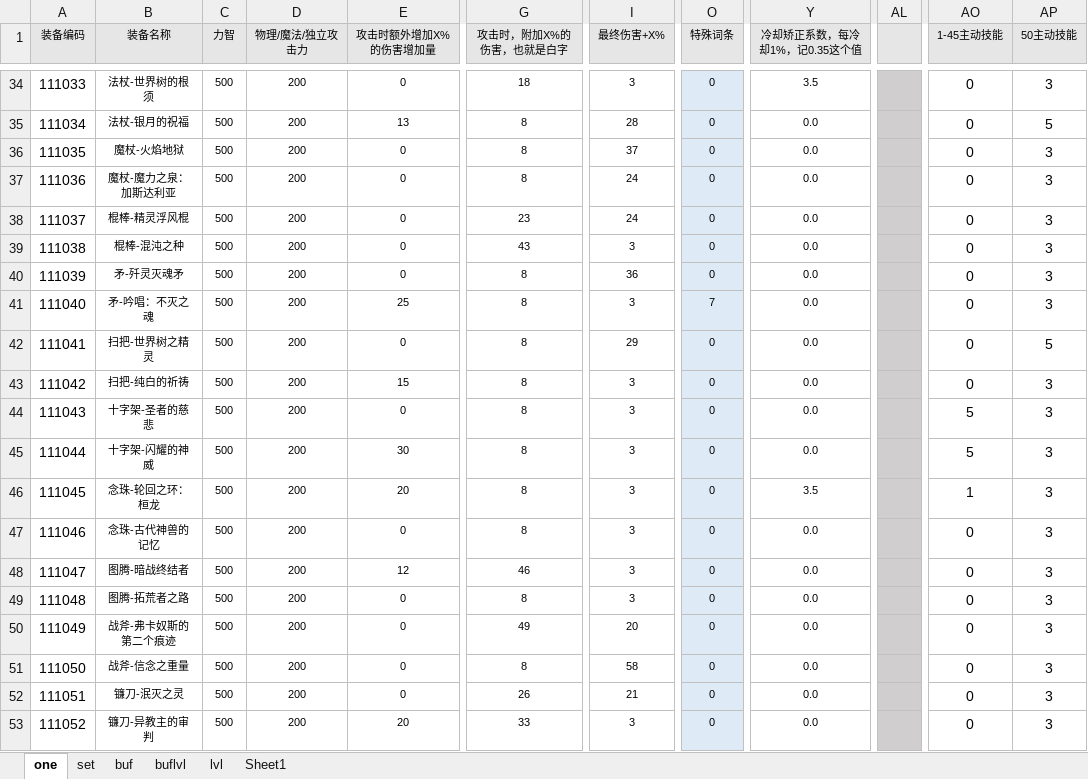
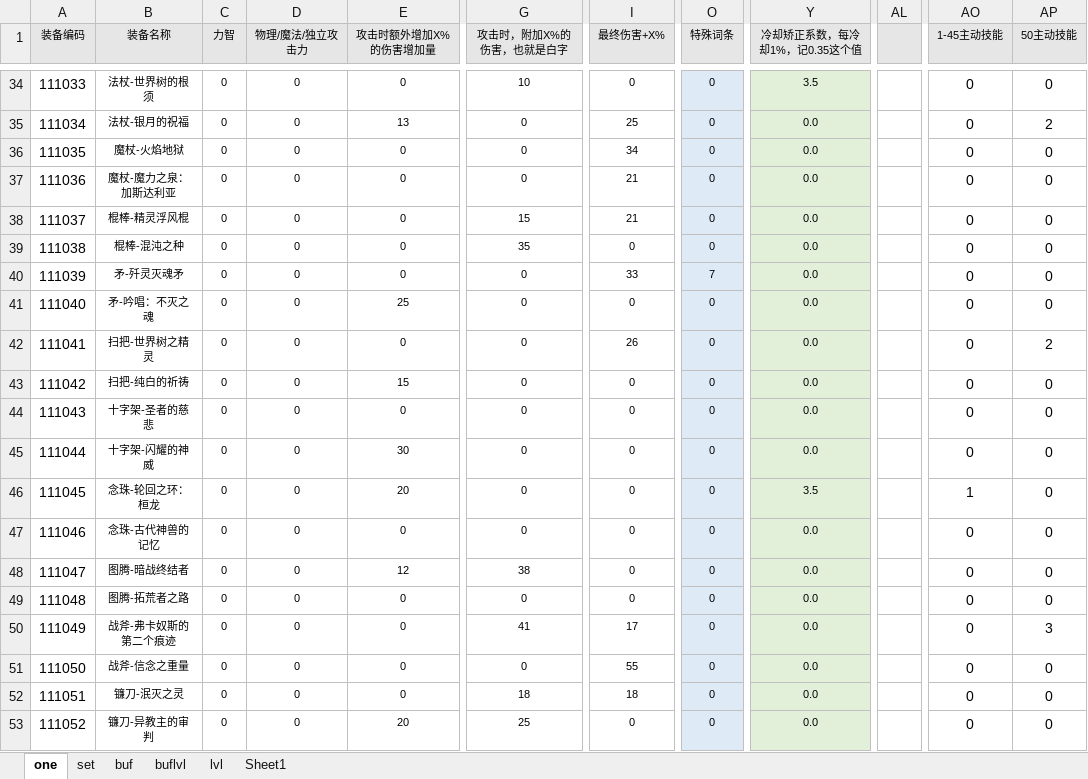
Before and after one commit to fzls/dnf_calc, an Excel workbook: DATA.xlsx, sheet one, drawn as a sheet; only a part is shown, gaps mark what is left out; values as stored, in another font and other column widths than the file's, no borders; conditional formats not drawn; the diff covers the shown part only; the diff names each change by its address in the sheet, - before the commit and + after, or states it on an @@ line.

Commit message:
移除加在武器上面的国服特色
1. 力智+500
2. 三攻+200
3. 攻击时，附加8%的伤害
4. 最终伤害+3%
5. 50级主动+3

```diff
--- a/DATA.xlsx (sheet one)
+++ b/DATA.xlsx (sheet one)
-C34:C53 (力智): 500
+C34:C53 (力智): 0
-D34:D53 (物理/魔法/独立攻击力): 200
+D34:D53 (物理/魔法/独立攻击力): 0
-G34 (攻击时，附加X%的伤害，也就是白字): 18
+G34 (攻击时，附加X%的伤害，也就是白字): 10
-I34 (最终伤害+X%): 3
+I34 (最终伤害+X%): 0
-Y34:Y53 fill: none
+Y34:Y53 fill: #E2F0D9
-AL34:AL53 fill: #D0CECE
+AL34:AL53 fill: none
-AP34 (50主动技能): 3
+AP34 (50主动技能): 0
-G35:G37 (攻击时，附加X%的伤害，也就是白字): 8
+G35:G37 (攻击时，附加X%的伤害，也就是白字): 0
-I35 (最终伤害+X%): 28
+I35 (最终伤害+X%): 25
-AP35 (50主动技能): 5
+AP35 (50主动技能): 2
-I36 (最终伤害+X%): 37
+I36 (最终伤害+X%): 34
-AP36:AP41 (50主动技能): 3
+AP36:AP41 (50主动技能): 0
-I37:I38 (最终伤害+X%): 24
+I37:I38 (最终伤害+X%): 21
-G38 (攻击时，附加X%的伤害，也就是白字): 23
+G38 (攻击时，附加X%的伤害，也就是白字): 15
-G39 (攻击时，附加X%的伤害，也就是白字): 43
+G39 (攻击时，附加X%的伤害，也就是白字): 35
-I39 (最终伤害+X%): 3
+I39 (最终伤害+X%): 0
-G40:G47 (攻击时，附加X%的伤害，也就是白字): 8
+G40:G47 (攻击时，附加X%的伤害，也就是白字): 0
-I40 (最终伤害+X%): 36
+I40 (最终伤害+X%): 33
-O40 (特殊词条): 0
+O40 (特殊词条): 7
-I41 (最终伤害+X%): 3
+I41 (最终伤害+X%): 0
-O41 (特殊词条): 7
+O41 (特殊词条): 0
-I42 (最终伤害+X%): 29
+I42 (最终伤害+X%): 26
-AP42 (50主动技能): 5
+AP42 (50主动技能): 2
-I43:I49 (最终伤害+X%): 3
+I43:I49 (最终伤害+X%): 0
-AP43:AP49 (50主动技能): 3
+AP43:AP49 (50主动技能): 0
-AO44:AO45 (1-45主动技能): 5
+AO44:AO45 (1-45主动技能): 0
-G48 (攻击时，附加X%的伤害，也就是白字): 46
+G48 (攻击时，附加X%的伤害，也就是白字): 38
-G49 (攻击时，附加X%的伤害，也就是白字): 8
+G49 (攻击时，附加X%的伤害，也就是白字): 0
-G50 (攻击时，附加X%的伤害，也就是白字): 49
+G50 (攻击时，附加X%的伤害，也就是白字): 41
-I50 (最终伤害+X%): 20
+I50 (最终伤害+X%): 17
-G51 (攻击时，附加X%的伤害，也就是白字): 8
+G51 (攻击时，附加X%的伤害，也就是白字): 0
-I51 (最终伤害+X%): 58
+I51 (最终伤害+X%): 55
-AP51:AP53 (50主动技能): 3
+AP51:AP53 (50主动技能): 0
-G52 (攻击时，附加X%的伤害，也就是白字): 26
+G52 (攻击时，附加X%的伤害，也就是白字): 18
-I52 (最终伤害+X%): 21
+I52 (最终伤害+X%): 18
-G53 (攻击时，附加X%的伤害，也就是白字): 33
+G53 (攻击时，附加X%的伤害，也就是白字): 25
-I53 (最终伤害+X%): 3
+I53 (最终伤害+X%): 0
```
Also changed, not shown: 287 edited cells and cell formats elsewhere in this sheet, 1 other file.
